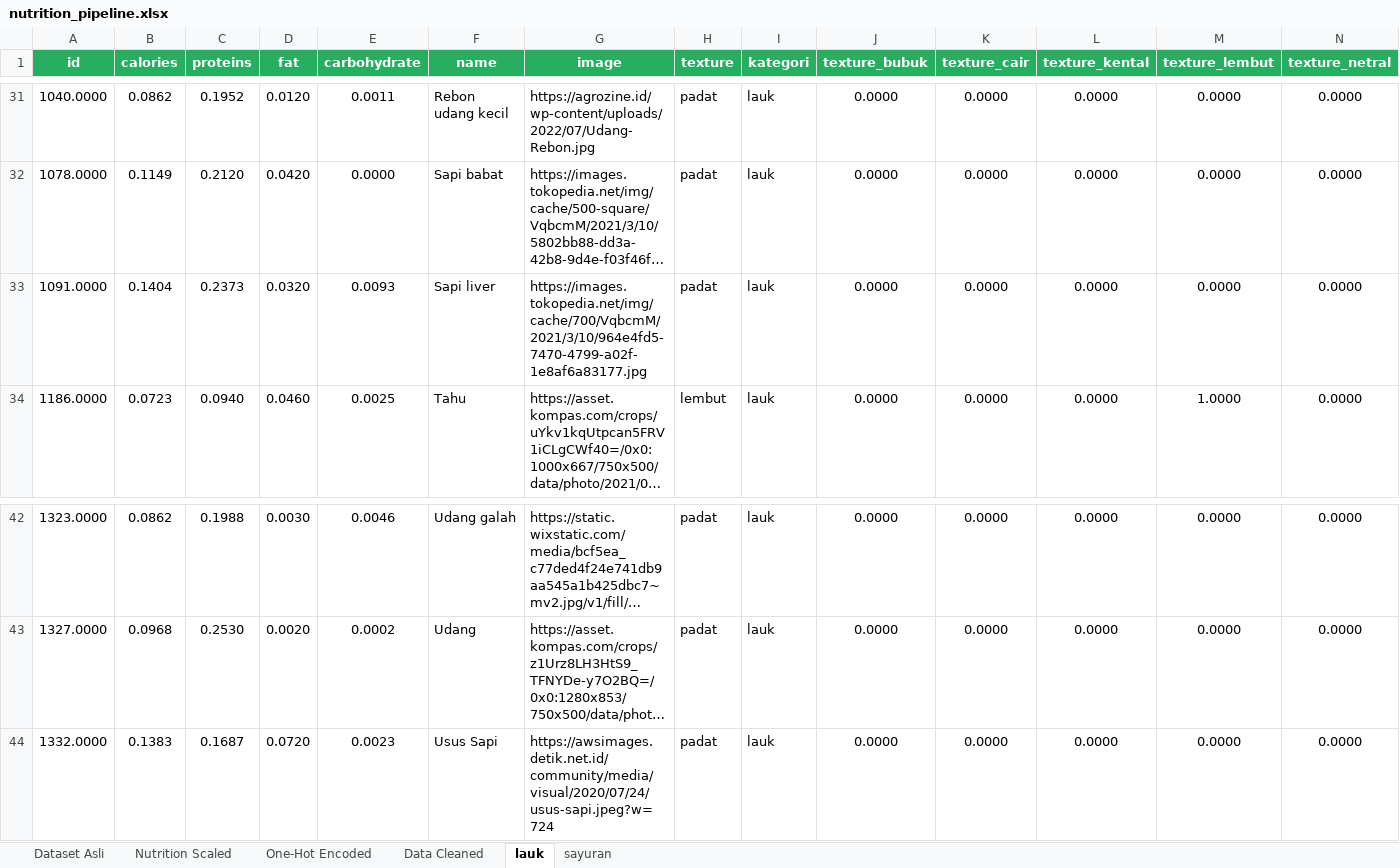
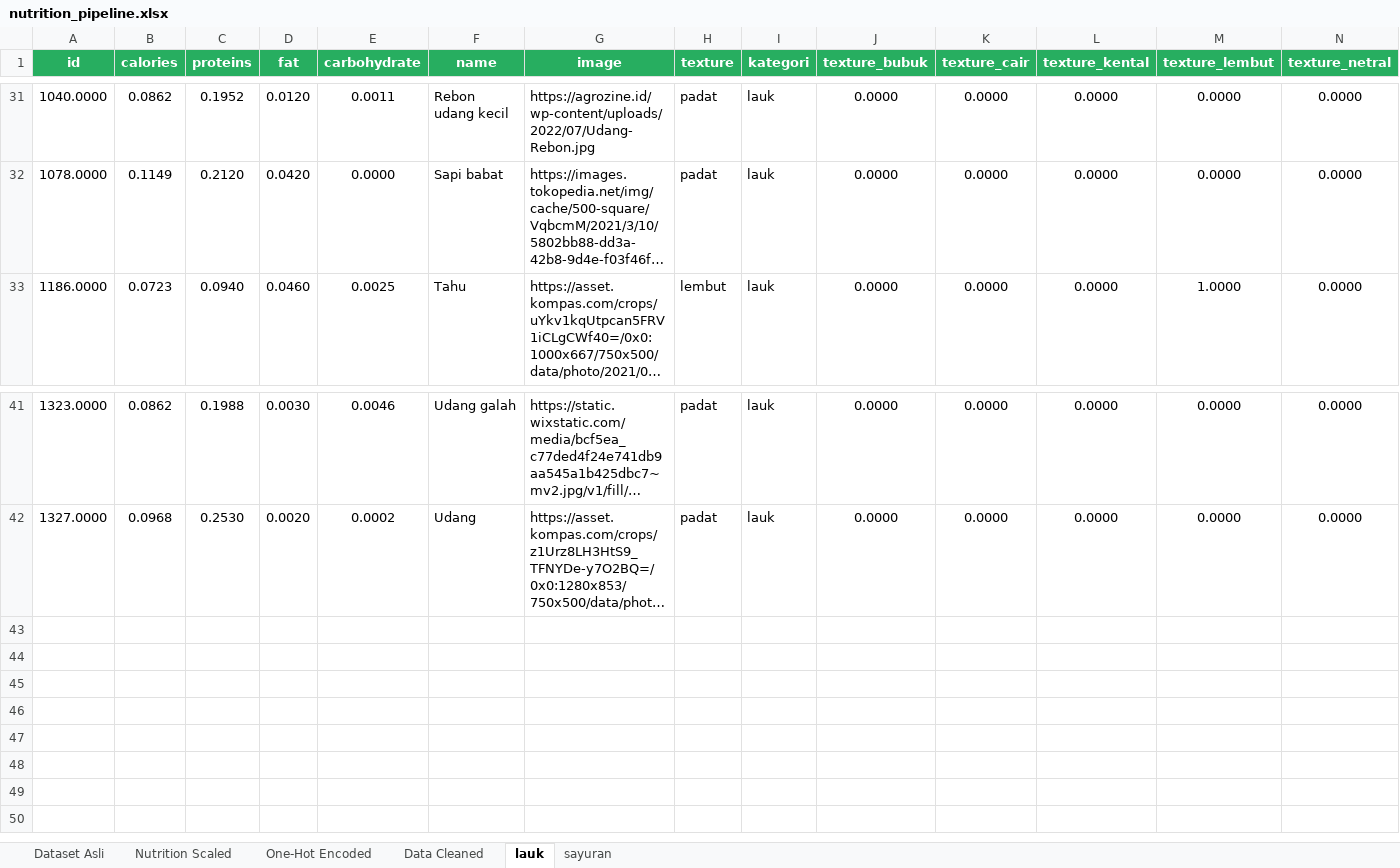
Before and after one commit to EdwinHasannudin/Tugas-Akhir, an Excel workbook: nutrition/dataset/nutrition_pipeline.xlsx, sheet lauk, drawn as a sheet; only a part is shown, gaps mark what is left out; long unchanged cells end in …; values as stored, in another font and other column widths than the file's, no borders; rows hold the shown columns only; the diff names each change by its address in the sheet, - before the commit and + after, or states it on an @@ line.

```diff
--- a/nutrition/dataset/nutrition_pipeline.xlsx (sheet lauk)
+++ b/nutrition/dataset/nutrition_pipeline.xlsx (sheet lauk)
-row 33: 1091.0000 | 0.1404 | 0.2373 | 0.0320 | 0.0093 | Sapi liver | https://images.tokopedia.net/img/cache/700/VqbcmM/2021/3/10/964e4fd5-7470-4799-a02f-1e8af6a83177.jpg | padat | lauk | 0.0000 | 0.0000 | 0.0000 | 0.0000 | 0.0000
-row 44: 1332.0000 | 0.1383 | 0.1687 | 0.0720 | 0.0023 | Usus Sapi | https://awsimages.detik.net.id/community/media/visual/2020/07/24/usus-sapi.jpeg?w=724 | padat | lauk | 0.0000 | 0.0000 | 0.0000 | 0.0000 | 0.0000
```
Also changed, not shown: sheet Data Cleaned, 11 other files.
